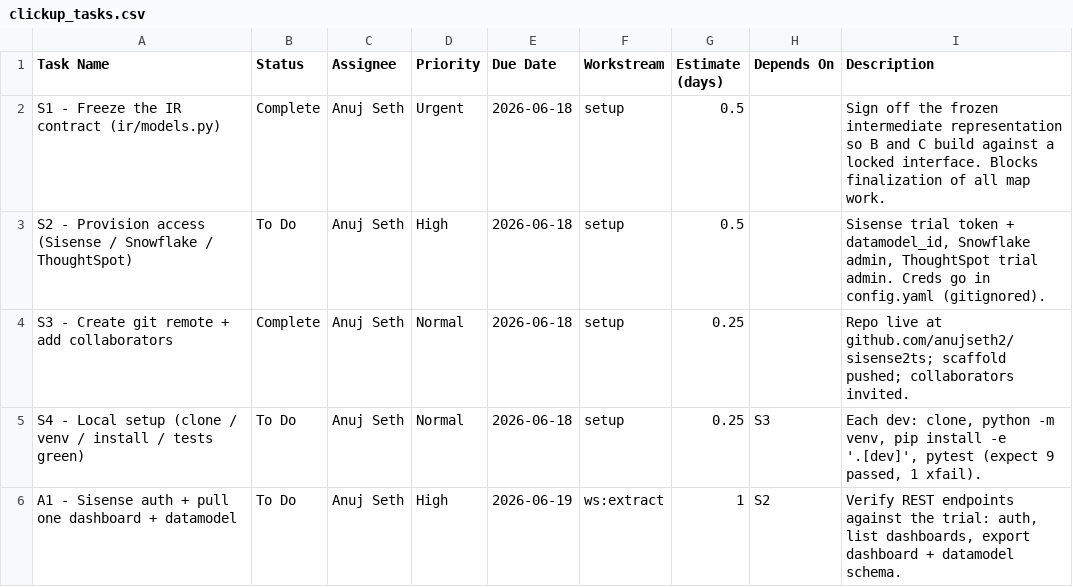
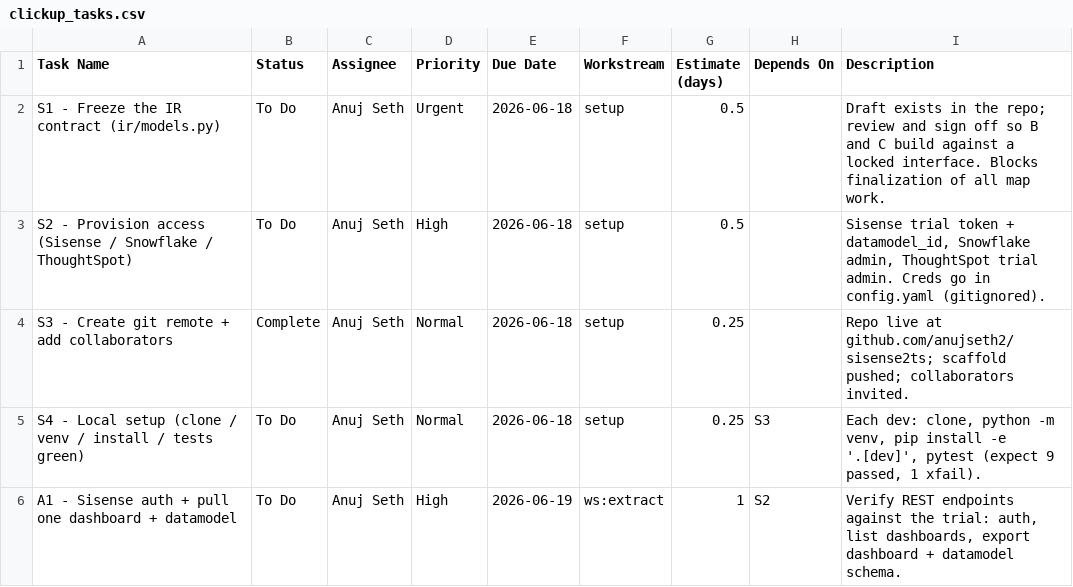
Before and after one commit to PS-Sisense/sisense2ts, a CSV file: pm/clickup_tasks.csv, drawn as a sheet; only a part is shown.

```diff
--- a/pm/clickup_tasks.csv
+++ b/pm/clickup_tasks.csv
@@ -1,3 +1,3 @@
 Task Name,Status,Assignee,Priority,Due Date,Workstream,Estimate (days),Depends On,Description
-S1 - Freeze the IR contract (ir/models.py),Complete,Anuj Seth,Urgent,2026-06-18,setup,0.5,,"Sign off the frozen intermediate representation so B and C build against a locked interface. Blocks finalization of all map work."
+S1 - Freeze the IR contract (ir/models.py),To Do,Anuj Seth,Urgent,2026-06-18,setup,0.5,,"Draft exists in the repo; review and sign off so B and C build against a locked interface. Blocks finalization of all map work."
 S2 - Provision access (Sisense / Snowflake / ThoughtSpot),To Do,Anuj Seth,High,2026-06-18,setup,0.5,,"Sisense trial token + datamodel_id, Snowflake admin, ThoughtSpot trial admin. Creds go in config.yaml (gitignored)."
```
